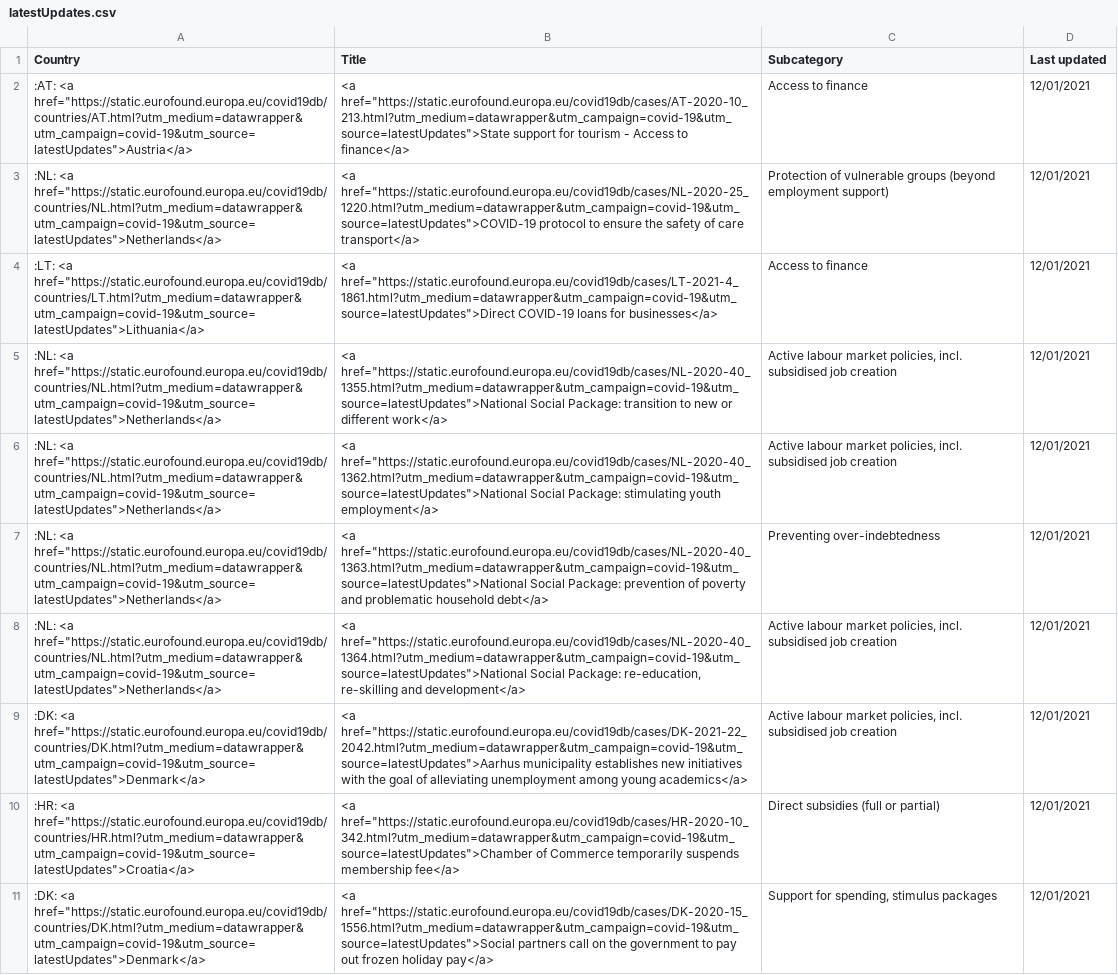
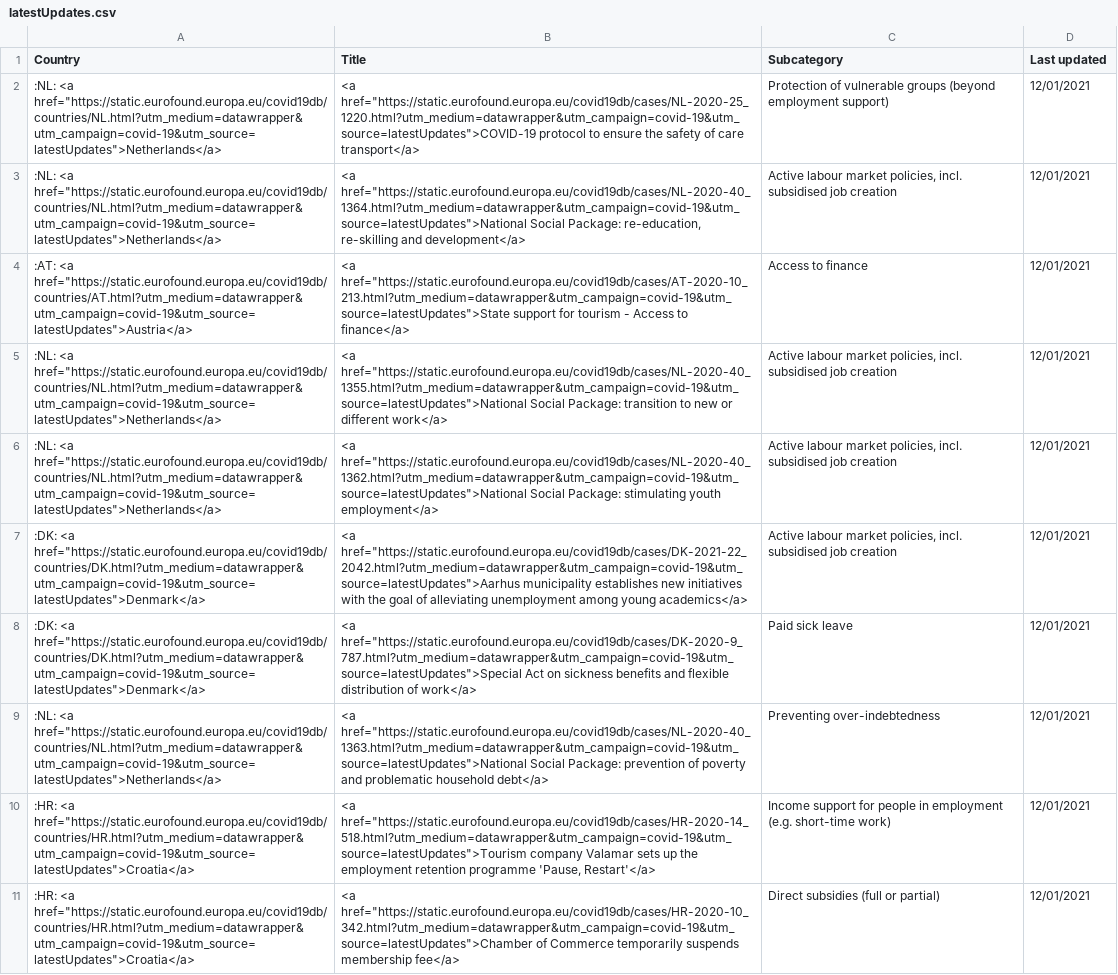
Before and after one commit to eurofound/static, a CSV file: covid19db/datawrapper/latestUpdates.csv, drawn as a sheet; removed rows and columns are numbered as before the commit, all else as after; the diff names each change by its address in the sheet, - before the commit and + after, or states it on an @@ line.

```diff
--- a/covid19db/datawrapper/latestUpdates.csv
+++ b/covid19db/datawrapper/latestUpdates.csv
@@ row 3 moved to row 2: :NL: <a href="https://static.eurofound.e… @@
+row 3: :NL: <a href="https://static.eurofound.europa.eu/covid19db/countries/NL.html?utm_medium=datawrapper&utm_campaign=covid-19&utm_source=latestUpdates">Netherlands</a> | <a href="https://static.eurofound.europa.eu/covid19db/cases/NL-2020-40_1364.html?utm_medium=datawrapper&utm_campaign=covid-19&utm_source=latestUpdates">National Social Package: re-education, re-skilling and development</a> | Active labour market policies, incl. subsidised job creation | 12/01/2021
-row 4: :LT: <a href="https://static.eurofound.europa.eu/covid19db/countries/LT.html?utm_medium=datawrapper&utm_campaign=covid-19&utm_source=latestUpdates">Lithuania</a> | <a href="https://static.eurofound.europa.eu/covid19db/cases/LT-2021-4_1861.html?utm_medium=datawrapper&utm_campaign=covid-19&utm_source=latestUpdates">Direct COVID-19 loans for businesses</a> | Access to finance | 12/01/2021
@@ row 9 moved to row 7: :DK: <a href="https://static.eurofound.e… @@
+row 8: :DK: <a href="https://static.eurofound.europa.eu/covid19db/countries/DK.html?utm_medium=datawrapper&utm_campaign=covid-19&utm_source=latestUpdates">Denmark</a> | <a href="https://static.eurofound.europa.eu/covid19db/cases/DK-2020-9_787.html?utm_medium=datawrapper&utm_campaign=covid-19&utm_source=latestUpdates">Special Act on sickness benefits and flexible distribution of work</a> | Paid sick leave | 12/01/2021
-A10 (Country): :NL: <a href="https://static.eurofound.europa.eu/covid19db/countries/NL.html?utm_medium=datawrapper&utm_campaign=covid-19&utm_source=latestUpdates">Netherlands</a>
+A10 (Country): :HR: <a href="https://static.eurofound.europa.eu/covid19db/countries/HR.html?utm_medium=datawrapper&utm_campaign=covid-19&utm_source=latestUpdates">Croatia</a>
-B10 (Title): <a href="https://static.eurofound.europa.eu/covid19db/cases/NL-2020-40_1364.html?utm_medium=datawrapper&utm_campaign=covid-19&utm_source=latestUpdates">National Social Package: re-education, re-skilling and development</a>
+B10 (Title): <a href="https://static.eurofound.europa.eu/covid19db/cases/HR-2020-14_518.html?utm_medium=datawrapper&utm_campaign=covid-19&utm_source=latestUpdates">Tourism company Valamar sets up the employment retention programme 'Pause, Restart'</a>
-C10 (Subcategory): Active labour market policies, incl. subsidised job creation
+C10 (Subcategory): Income support for people in employment (e.g. short-time work)
-row 11: :DK: <a href="https://static.eurofound.europa.eu/covid19db/countries/DK.html?utm_medium=datawrapper&utm_campaign=covid-19&utm_source=latestUpdates">Denmark</a> | <a href="https://static.eurofound.europa.eu/covid19db/cases/DK-2020-15_1556.html?utm_medium=datawrapper&utm_campaign=covid-19&utm_source=latestUpdates">Social partners call on the government to pay out frozen holiday pay</a> | Support for spending, stimulus packages | 12/01/2021
```
Also changed, not shown: 1 other file.
